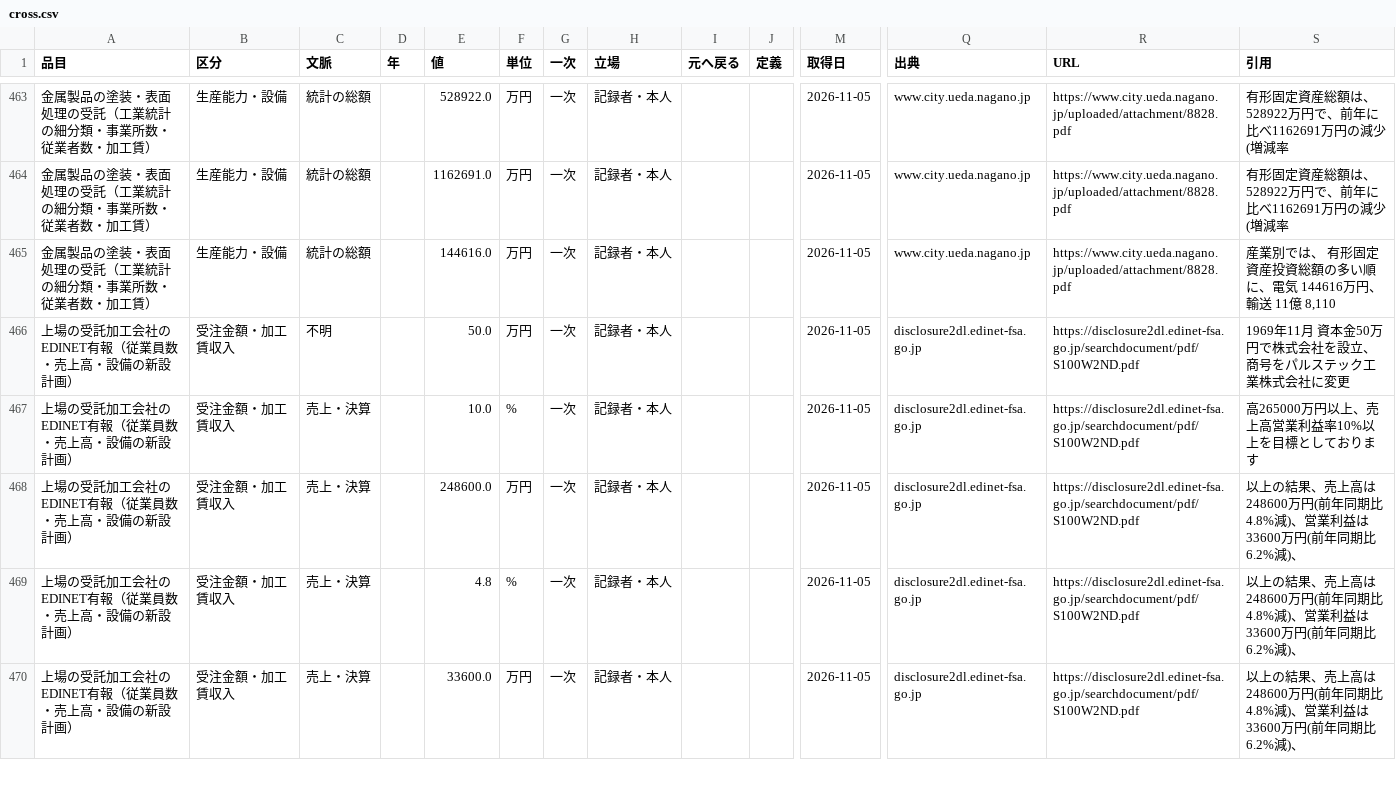
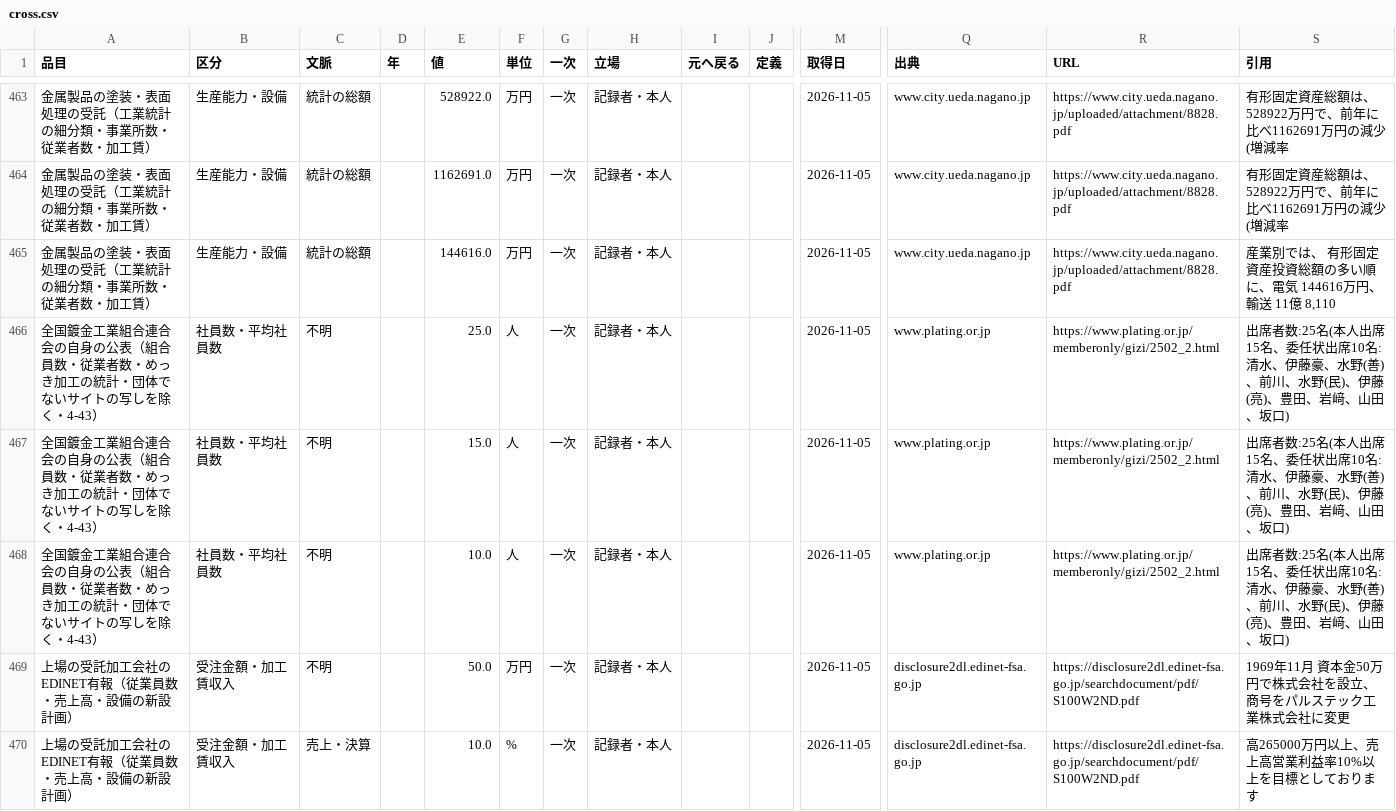
Before and after one commit to a-one-road-official/Researcher, a CSV file: researcher/out/mfg_capacity/cross.csv, drawn as a sheet; only a part is shown, gaps mark what is left out; the shorter side is filled out with more unchanged rows; rows hold the shown columns only; the diff names each change by its address in the sheet, - before the commit and + after, or states it on an @@ line.

```diff
--- a/researcher/out/mfg_capacity/cross.csv
+++ b/researcher/out/mfg_capacity/cross.csv
+row 466: 全国鍍金工業組合連合会の自身の公表（組合員数・従業者数・めっき加工の統計・団体でないサイトの写しを除く・4-43） | 社員数・平均社員数 | 不明 |  | 25.0 | 人 | 一次 | 記録者・本人 |  |  | 2026-11-05 | www.plating.or.jp | https://www.plating.or.jp/memberonly/gizi/2502_2.html | 出席者数:25名(本人出席15名、委任状出席10名:清水、伊藤豪、水野(善)、前川、水野(民)、伊藤(亮)、豊田、岩﨑、山田、坂口)
+row 467: 全国鍍金工業組合連合会の自身の公表（組合員数・従業者数・めっき加工の統計・団体でないサイトの写しを除く・4-43） | 社員数・平均社員数 | 不明 |  | 15.0 | 人 | 一次 | 記録者・本人 |  |  | 2026-11-05 | www.plating.or.jp | https://www.plating.or.jp/memberonly/gizi/2502_2.html | 出席者数:25名(本人出席15名、委任状出席10名:清水、伊藤豪、水野(善)、前川、水野(民)、伊藤(亮)、豊田、岩﨑、山田、坂口)
+row 468: 全国鍍金工業組合連合会の自身の公表（組合員数・従業者数・めっき加工の統計・団体でないサイトの写しを除く・4-43） | 社員数・平均社員数 | 不明 |  | 10.0 | 人 | 一次 | 記録者・本人 |  |  | 2026-11-05 | www.plating.or.jp | https://www.plating.or.jp/memberonly/gizi/2502_2.html | 出席者数:25名(本人出席15名、委任状出席10名:清水、伊藤豪、水野(善)、前川、水野(民)、伊藤(亮)、豊田、岩﨑、山田、坂口)
```
Also changed, not shown: researcher/out/mfg_capacity/summary.csv, researcher/out/mfg_recruit_cos/cross.csv, 35 other files.
